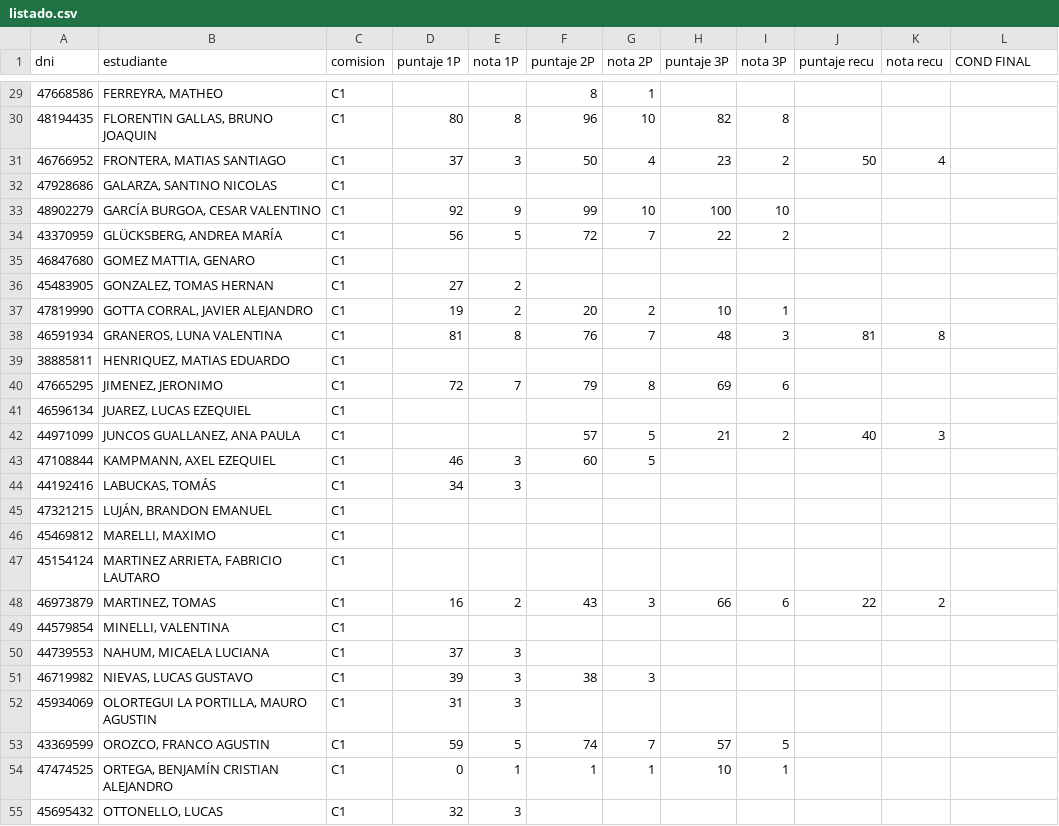
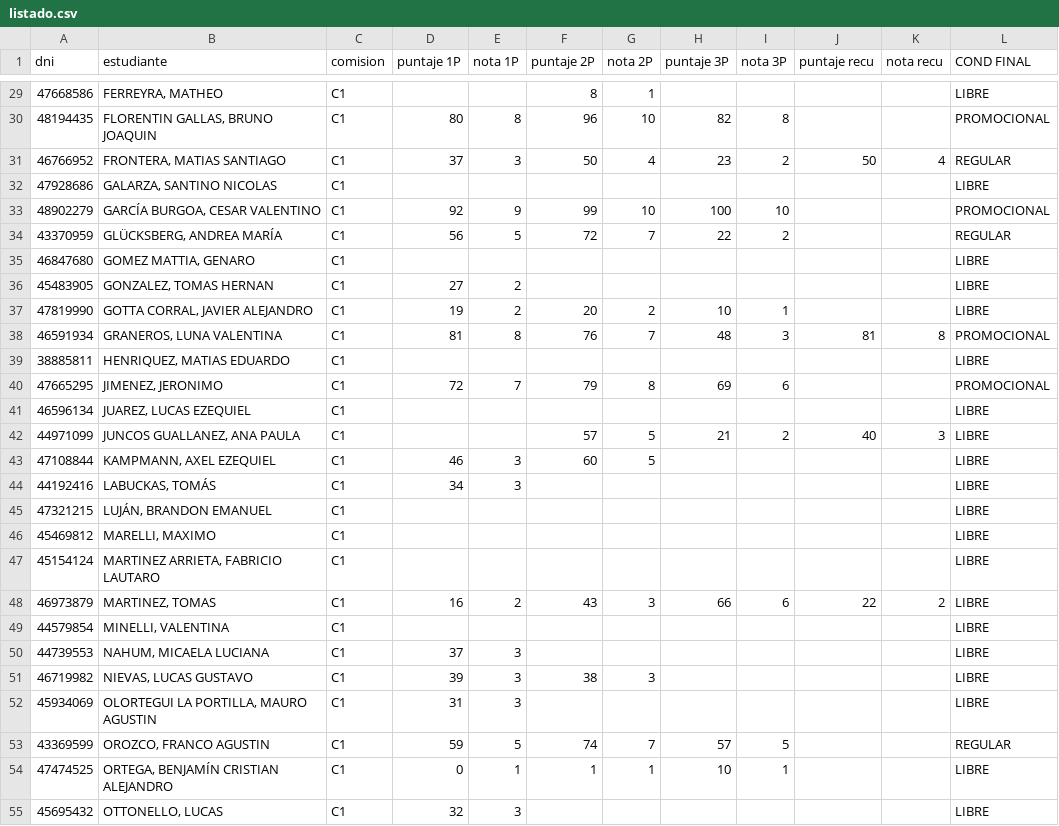
Before and after one commit to eugediazz/ingreso_famaf, a CSV file: 1C_2026/listado.csv, drawn as a sheet; only a part is shown, gaps mark what is left out; the diff covers the shown part only.

```diff
--- a/1C_2026/listado.csv
+++ b/1C_2026/listado.csv
@@ -29,27 +29,27 @@ dni,estudiante,comision,puntaje 1P,nota 1P,puntaje 2P,nota 2P,puntaje 3P,nota 3P
-47668586,"FERREYRA, MATHEO",C1,,,8,1,,,,,
-48194435,"FLORENTIN GALLAS, BRUNO JOAQUIN",C1,80,8,96,10,82,8,,,
-46766952,"FRONTERA, MATIAS SANTIAGO",C1,37,3,50,4,23,2,50,4,
-47928686,"GALARZA, SANTINO NICOLAS",C1,,,,,,,,,
-48902279,"GARCÍA BURGOA, CESAR VALENTINO",C1,92,9,99,10,100,10,,,
-43370959,"GLÜCKSBERG, ANDREA MARÍA",C1,56,5,72,7,22,2,,,
-46847680,"GOMEZ MATTIA, GENARO",C1,,,,,,,,,
-45483905,"GONZALEZ, TOMAS HERNAN",C1,27,2,,,,,,,
-47819990,"GOTTA CORRAL, JAVIER ALEJANDRO",C1,19,2,20,2,10,1,,,
-46591934,"GRANEROS, LUNA VALENTINA",C1,81,8,76,7,48,3,81,8,
-38885811,"HENRIQUEZ, MATIAS EDUARDO",C1,,,,,,,,,
-47665295,"JIMENEZ, JERONIMO",C1,72,7,79,8,69,6,,,
-46596134,"JUAREZ, LUCAS EZEQUIEL",C1,,,,,,,,,
-44971099,"JUNCOS GUALLANEZ, ANA PAULA",C1,,,57,5,21,2,40,3,
-47108844,"KAMPMANN, AXEL EZEQUIEL",C1,46,3,60,5,,,,,
-44192416,"LABUCKAS, TOMÁS",C1,34,3,,,,,,,
-47321215,"LUJÁN, BRANDON EMANUEL",C1,,,,,,,,,
-45469812,"MARELLI, MAXIMO",C1,,,,,,,,,
-45154124,"MARTINEZ ARRIETA, FABRICIO LAUTARO",C1,,,,,,,,,
-46973879,"MARTINEZ, TOMAS",C1,16,2,43,3,66,6,22,2,
-44579854,"MINELLI, VALENTINA",C1,,,,,,,,,
-44739553,"NAHUM, MICAELA LUCIANA",C1,37,3,,,,,,,
-46719982,"NIEVAS, LUCAS GUSTAVO",C1,39,3,38,3,,,,,
-45934069,"OLORTEGUI LA PORTILLA, MAURO AGUSTIN",C1,31,3,,,,,,,
-43369599,"OROZCO, FRANCO AGUSTIN",C1,59,5,74,7,57,5,,,
-47474525,"ORTEGA, BENJAMÍN CRISTIAN ALEJANDRO",C1,0,1,1,1,10,1,,,
-45695432,"OTTONELLO, LUCAS",C1,32,3,,,,,,,
+47668586,"FERREYRA, MATHEO",C1,,,8,1,,,,,LIBRE
+48194435,"FLORENTIN GALLAS, BRUNO JOAQUIN",C1,80,8,96,10,82,8,,,PROMOCIONAL
+46766952,"FRONTERA, MATIAS SANTIAGO",C1,37,3,50,4,23,2,50,4,REGULAR
+47928686,"GALARZA, SANTINO NICOLAS",C1,,,,,,,,,LIBRE
+48902279,"GARCÍA BURGOA, CESAR VALENTINO",C1,92,9,99,10,100,10,,,PROMOCIONAL
+43370959,"GLÜCKSBERG, ANDREA MARÍA",C1,56,5,72,7,22,2,,,REGULAR
+46847680,"GOMEZ MATTIA, GENARO",C1,,,,,,,,,LIBRE
+45483905,"GONZALEZ, TOMAS HERNAN",C1,27,2,,,,,,,LIBRE
+47819990,"GOTTA CORRAL, JAVIER ALEJANDRO",C1,19,2,20,2,10,1,,,LIBRE
+46591934,"GRANEROS, LUNA VALENTINA",C1,81,8,76,7,48,3,81,8,PROMOCIONAL
+38885811,"HENRIQUEZ, MATIAS EDUARDO",C1,,,,,,,,,LIBRE
+47665295,"JIMENEZ, JERONIMO",C1,72,7,79,8,69,6,,,PROMOCIONAL
+46596134,"JUAREZ, LUCAS EZEQUIEL",C1,,,,,,,,,LIBRE
+44971099,"JUNCOS GUALLANEZ, ANA PAULA",C1,,,57,5,21,2,40,3,LIBRE
+47108844,"KAMPMANN, AXEL EZEQUIEL",C1,46,3,60,5,,,,,LIBRE
+44192416,"LABUCKAS, TOMÁS",C1,34,3,,,,,,,LIBRE
+47321215,"LUJÁN, BRANDON EMANUEL",C1,,,,,,,,,LIBRE
+45469812,"MARELLI, MAXIMO",C1,,,,,,,,,LIBRE
+45154124,"MARTINEZ ARRIETA, FABRICIO LAUTARO",C1,,,,,,,,,LIBRE
+46973879,"MARTINEZ, TOMAS",C1,16,2,43,3,66,6,22,2,LIBRE
+44579854,"MINELLI, VALENTINA",C1,,,,,,,,,LIBRE
+44739553,"NAHUM, MICAELA LUCIANA",C1,37,3,,,,,,,LIBRE
+46719982,"NIEVAS, LUCAS GUSTAVO",C1,39,3,38,3,,,,,LIBRE
+45934069,"OLORTEGUI LA PORTILLA, MAURO AGUSTIN",C1,31,3,,,,,,,LIBRE
+43369599,"OROZCO, FRANCO AGUSTIN",C1,59,5,74,7,57,5,,,REGULAR
+47474525,"ORTEGA, BENJAMÍN CRISTIAN ALEJANDRO",C1,0,1,1,1,10,1,,,LIBRE
+45695432,"OTTONELLO, LUCAS",C1,32,3,,,,,,,LIBRE
```
Also changed, not shown: 66 edited cells elsewhere in this file.
